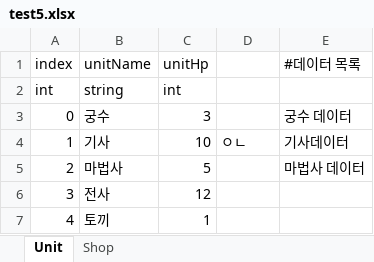
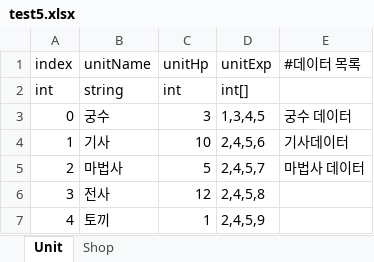
Before and after one commit to seunghak123/CookProject, an Excel workbook: ExcelConverter/ExcelFiles/test5.xlsx, sheet Unit, drawn as a sheet; values as stored, in another font and other column widths than the file's, no borders; charts and pictures not drawn; the diff names each change by its address in the sheet, - before the commit and + after, or states it on an @@ line.

```diff
--- a/ExcelConverter/ExcelFiles/test5.xlsx (sheet Unit)
+++ b/ExcelConverter/ExcelFiles/test5.xlsx (sheet Unit)
-D1: (empty)
+D1: unitExp
-D2 (unitExp): (empty)
+D2 (unitExp): int[]
-D3 (unitExp): (empty)
+D3 (unitExp): 1,3,4,5
-D4 (unitExp): ㅇㄴ
+D4 (unitExp): 2,4,5,6
-D5 (unitExp): (empty)
+D5 (unitExp): 2,4,5,7
-D6 (unitExp): (empty)
+D6 (unitExp): 2,4,5,8
-D7 (unitExp): (empty)
+D7 (unitExp): 2,4,5,9
```
Also changed, not shown: charts or pictures, 2 other files.
